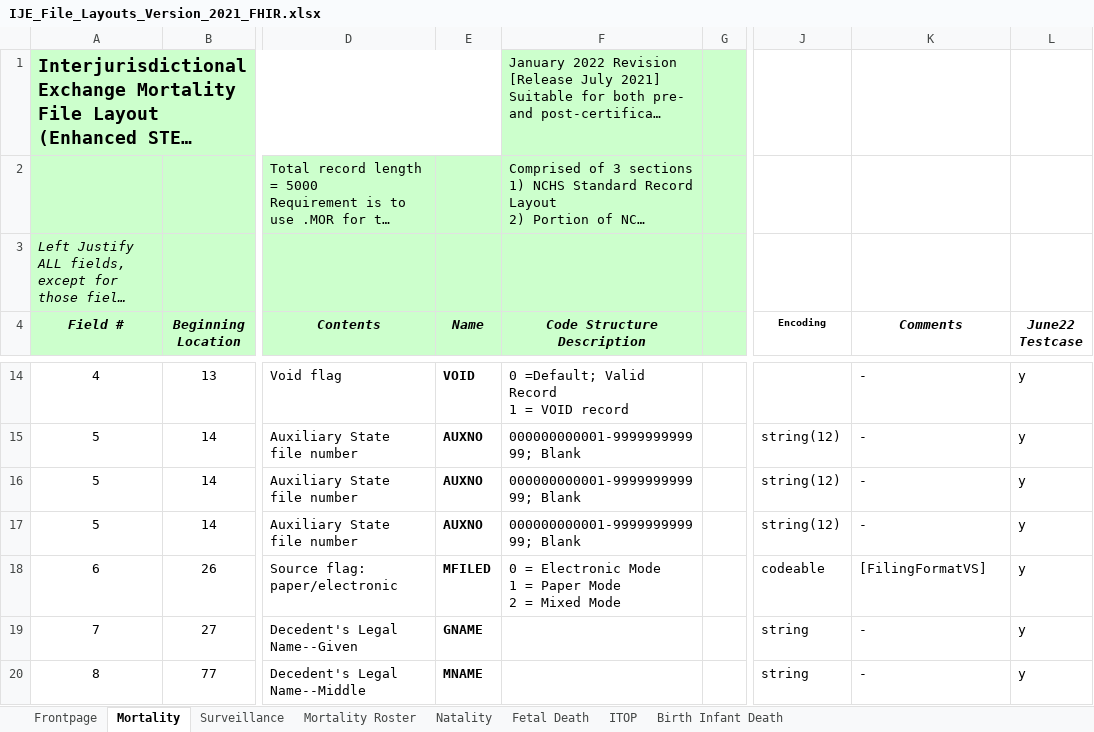
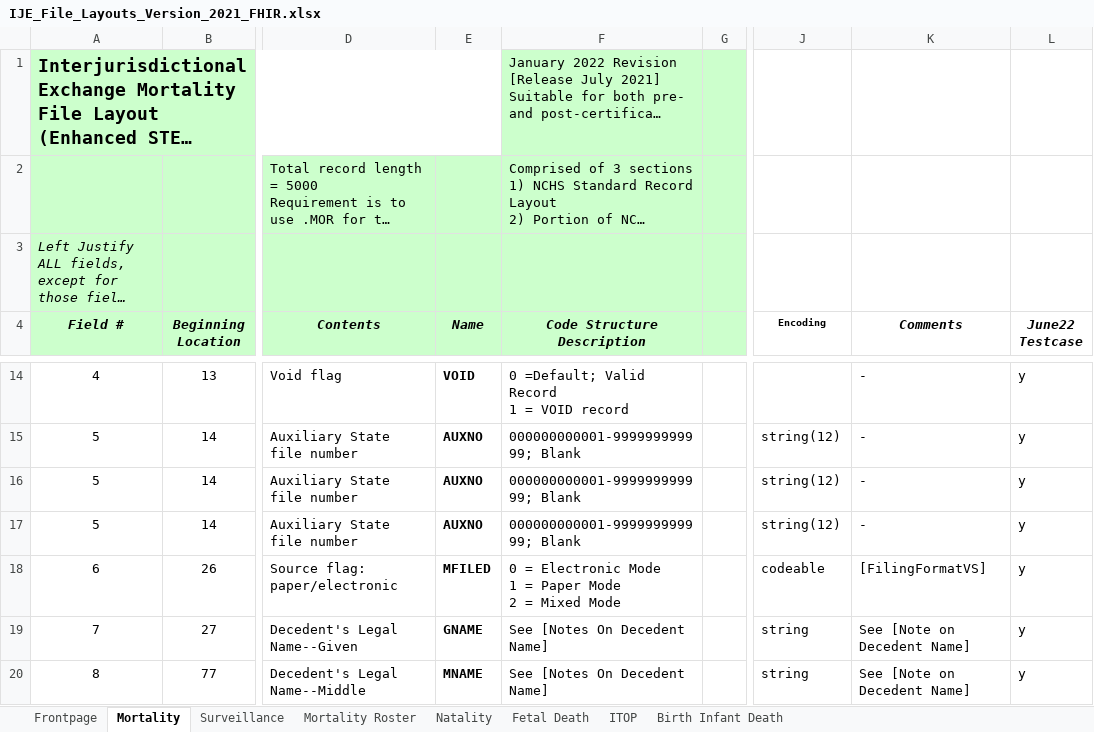
Before and after one commit to HL7/vrdr, an Excel workbook: input/images/IJE_File_Layouts_Version_2021_FHIR.xlsx, sheet Mortality, drawn as a sheet; only a part is shown, gaps mark what is left out; long unchanged cells end in …; values as stored, in another font and other column widths than the file's, no borders; the diff covers the shown part only; the diff names each change by its address in the sheet, - before the commit and + after, or states it on an @@ line.

```diff
--- a/input/images/IJE_File_Layouts_Version_2021_FHIR.xlsx (sheet Mortality)
+++ b/input/images/IJE_File_Layouts_Version_2021_FHIR.xlsx (sheet Mortality)
-F19:F20 (Code Structure Description): (empty)
+F19:F20 (Code Structure Description): See [Notes On Decedent Name]
-K19:K20 (Comments): -
+K19:K20 (Comments): See [Note on Decedent Name]
```
Also changed, not shown: 1 added row and 3 edited cells elsewhere in this sheet, formulas that keep their value, 4 other files.
